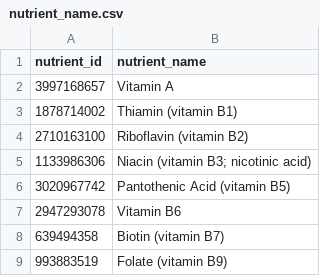
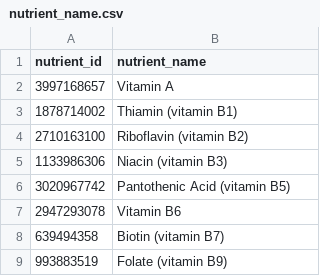
Before and after one commit to DominicRando/Nutrient-Tracker, a CSV file: Data/nutrient_name.csv, drawn as a sheet; only a part is shown.

Commit message:
fixed daily_total_intake table & inserted it in db

```diff
--- a/Data/nutrient_name.csv
+++ b/Data/nutrient_name.csv
@@ -4,3 +4,3 @@ nutrient_id,nutrient_name
 2710163100,Riboflavin (vitamin B2)
-1133986306,Niacin (vitamin B3; nicotinic acid)
+1133986306,Niacin (vitamin B3)
 3020967742,Pantothenic Acid (vitamin B5)
```
Also changed, not shown: 8 other files.
